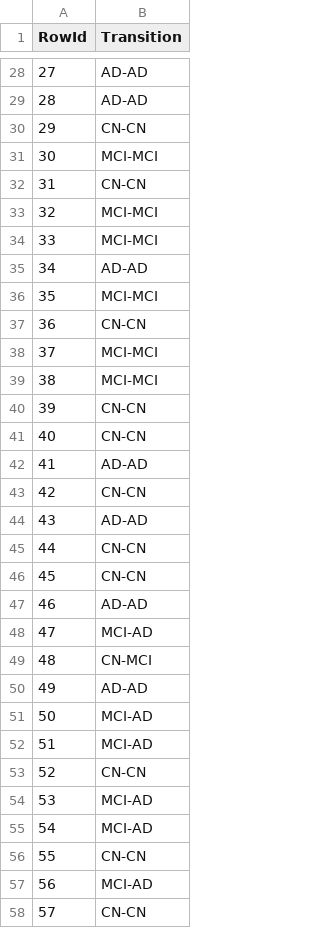
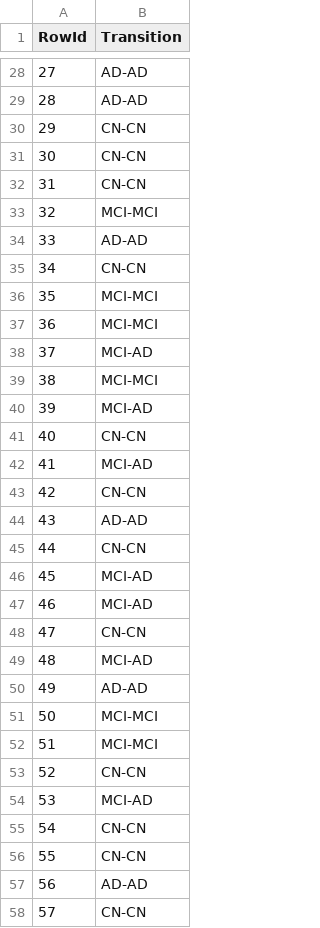
Before and after one commit to AntonioSilva03/Projeto-DAA, a CSV file: submissions/dtc.csv, drawn as a sheet; only a part is shown, gaps mark what is left out; the diff covers the shown part only.

```diff
--- a/submissions/dtc.csv
+++ b/submissions/dtc.csv
@@ -30,14 +30,14 @@ RowId,Transition
 29,CN-CN
-30,MCI-MCI
+30,CN-CN
 31,CN-CN
 32,MCI-MCI
-33,MCI-MCI
-34,AD-AD
+33,AD-AD
+34,CN-CN
 35,MCI-MCI
-36,CN-CN
-37,MCI-MCI
+36,MCI-MCI
+37,MCI-AD
 38,MCI-MCI
-39,CN-CN
+39,MCI-AD
 40,CN-CN
-41,AD-AD
+41,MCI-AD
 42,CN-CN
@@ -45,14 +45,14 @@ RowId,Transition
 44,CN-CN
-45,CN-CN
-46,AD-AD
-47,MCI-AD
-48,CN-MCI
+45,MCI-AD
+46,MCI-AD
+47,CN-CN
+48,MCI-AD
 49,AD-AD
-50,MCI-AD
-51,MCI-AD
+50,MCI-MCI
+51,MCI-MCI
 52,CN-CN
 53,MCI-AD
-54,MCI-AD
+54,CN-CN
 55,CN-CN
-56,MCI-AD
+56,AD-AD
 57,CN-CN
```
Also changed, not shown: 40 edited cells elsewhere in this file, check_files_hip/selected_important_features.csv, 6 other files.
